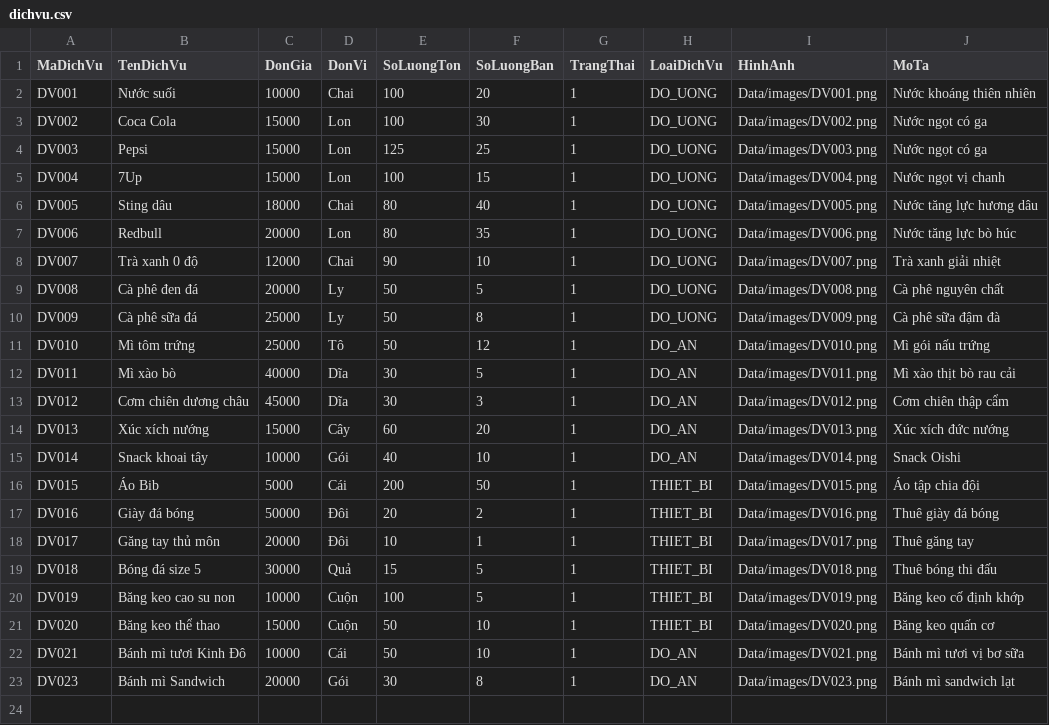
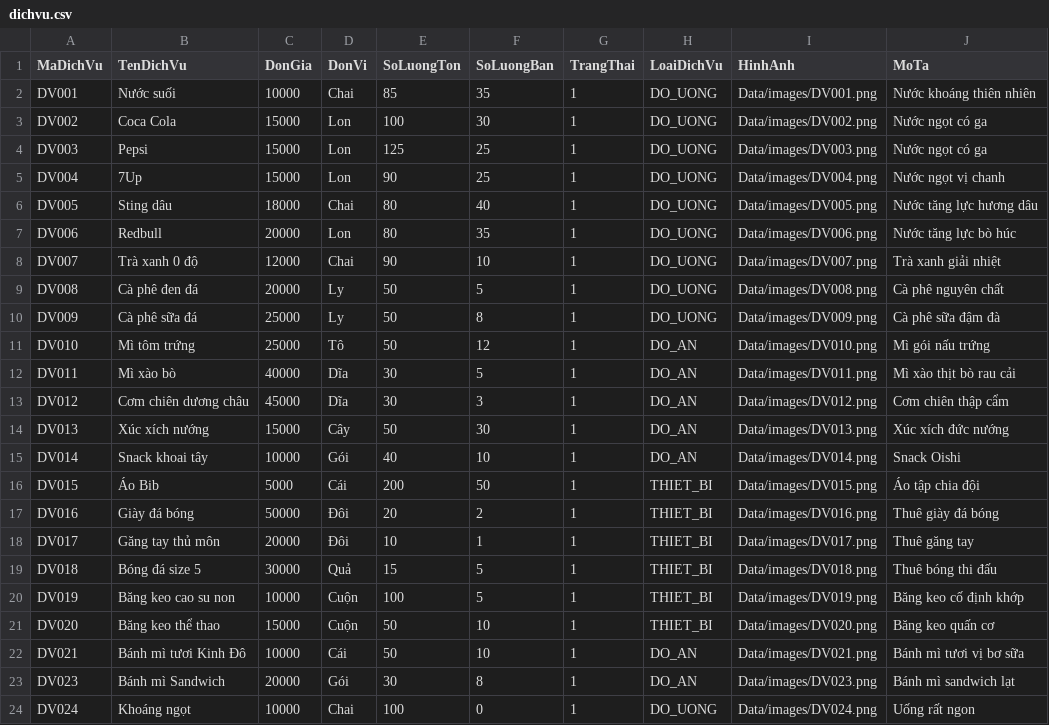
Before and after one commit to ThuongLVT/PBL2-, a CSV file: Data/dichvu.csv, drawn as a sheet.

```diff
--- a/Data/dichvu.csv
+++ b/Data/dichvu.csv
@@ -1,6 +1,6 @@
 MaDichVu,TenDichVu,DonGia,DonVi,SoLuongTon,SoLuongBan,TrangThai,LoaiDichVu,HinhAnh,MoTa
-DV001,Nước suối,10000,Chai,100,20,1,DO_UONG,Data/images/DV001.png,Nước khoáng thiên nhiên
+DV001,Nước suối,10000,Chai,85,35,1,DO_UONG,Data/images/DV001.png,Nước khoáng thiên nhiên
 DV002,Coca Cola,15000,Lon,100,30,1,DO_UONG,Data/images/DV002.png,Nước ngọt có ga
 DV003,Pepsi,15000,Lon,125,25,1,DO_UONG,Data/images/DV003.png,Nước ngọt có ga
-DV004,7Up,15000,Lon,100,15,1,DO_UONG,Data/images/DV004.png,Nước ngọt vị chanh
+DV004,7Up,15000,Lon,90,25,1,DO_UONG,Data/images/DV004.png,Nước ngọt vị chanh
 DV005,Sting dâu,18000,Chai,80,40,1,DO_UONG,Data/images/DV005.png,Nước tăng lực hương dâu
@@ -13,3 +13,3 @@ DV011,Mì xào bò,40000,Dĩa,30,5,1,DO_AN,Data/images/DV011.png,Mì xào thịt
 DV012,Cơm chiên dương châu,45000,Dĩa,30,3,1,DO_AN,Data/images/DV012.png,Cơm chiên thập cẩm
-DV013,Xúc xích nướng,15000,Cây,60,20,1,DO_AN,Data/images/DV013.png,Xúc xích đức nướng
+DV013,Xúc xích nướng,15000,Cây,50,30,1,DO_AN,Data/images/DV013.png,Xúc xích đức nướng
 DV014,Snack khoai tây,10000,Gói,40,10,1,DO_AN,Data/images/DV014.png,Snack Oishi
@@ -23 +23,2 @@ DV021,Bánh mì tươi Kinh Đô,10000,Cái,50,10,1,DO_AN,Data/images/DV021.png,
 DV023,Bánh mì Sandwich,20000,Gói,30,8,1,DO_AN,Data/images/DV023.png,Bánh mì sandwich lạt
+DV024,Khoáng ngọt,10000,Chai,100,0,1,DO_UONG,Data/images/DV024.png,Uống rất ngon
```
Also changed, not shown: Data/datsan.csv, Data/donhangdichvu.csv, 13 other files.
